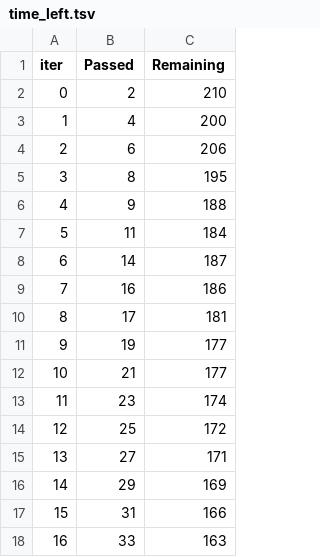
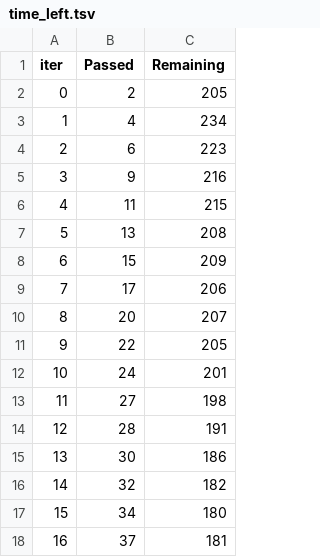
Before and after one commit to khemabushan/mlproject, a TSV file: catboost_info/time_left.tsv, drawn as a sheet; only a part is shown; the diff covers the shown part only.

```diff
--- a/catboost_info/time_left.tsv
+++ b/catboost_info/time_left.tsv
@@ -1,18 +1,18 @@
 iter	Passed	Remaining
-0	2	210
-1	4	200
-2	6	206
-3	8	195
-4	9	188
-5	11	184
-6	14	187
-7	16	186
-8	17	181
-9	19	177
-10	21	177
-11	23	174
-12	25	172
-13	27	171
-14	29	169
-15	31	166
-16	33	163
+0	2	205
+1	4	234
+2	6	223
+3	9	216
+4	11	215
+5	13	208
+6	15	209
+7	17	206
+8	20	207
+9	22	205
+10	24	201
+11	27	198
+12	28	191
+13	30	186
+14	32	182
+15	34	180
+16	37	181
```
Also changed, not shown: 133 edited cells elsewhere in this file, 11 other files.
